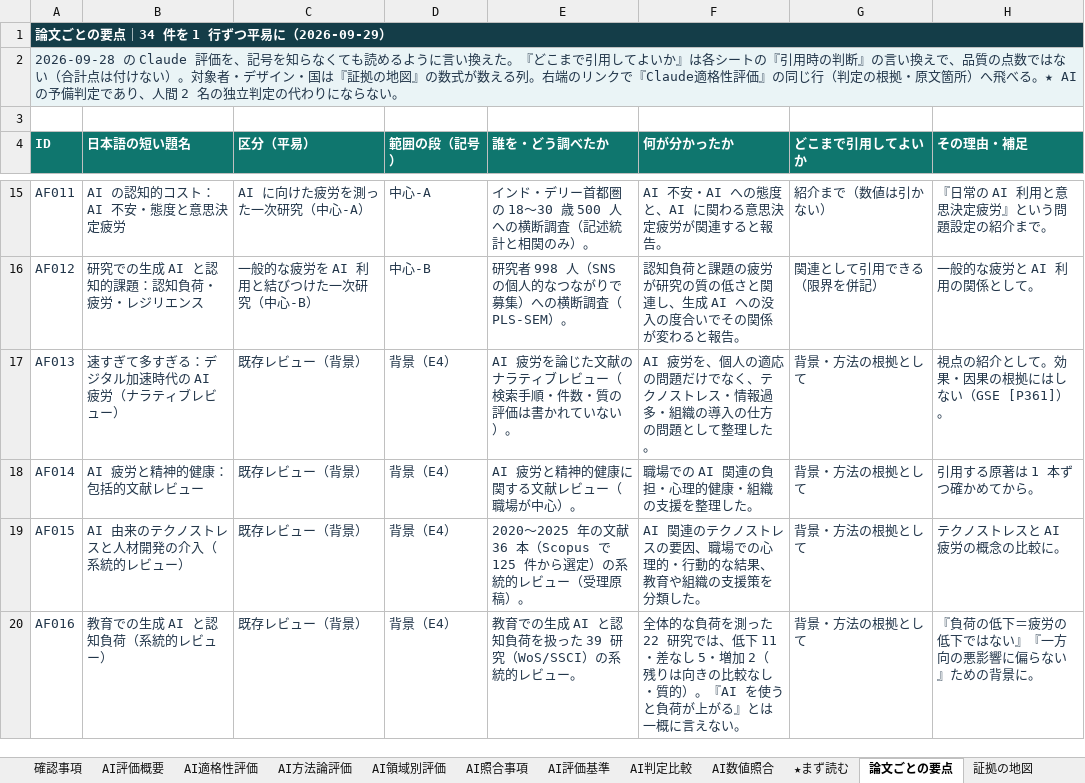
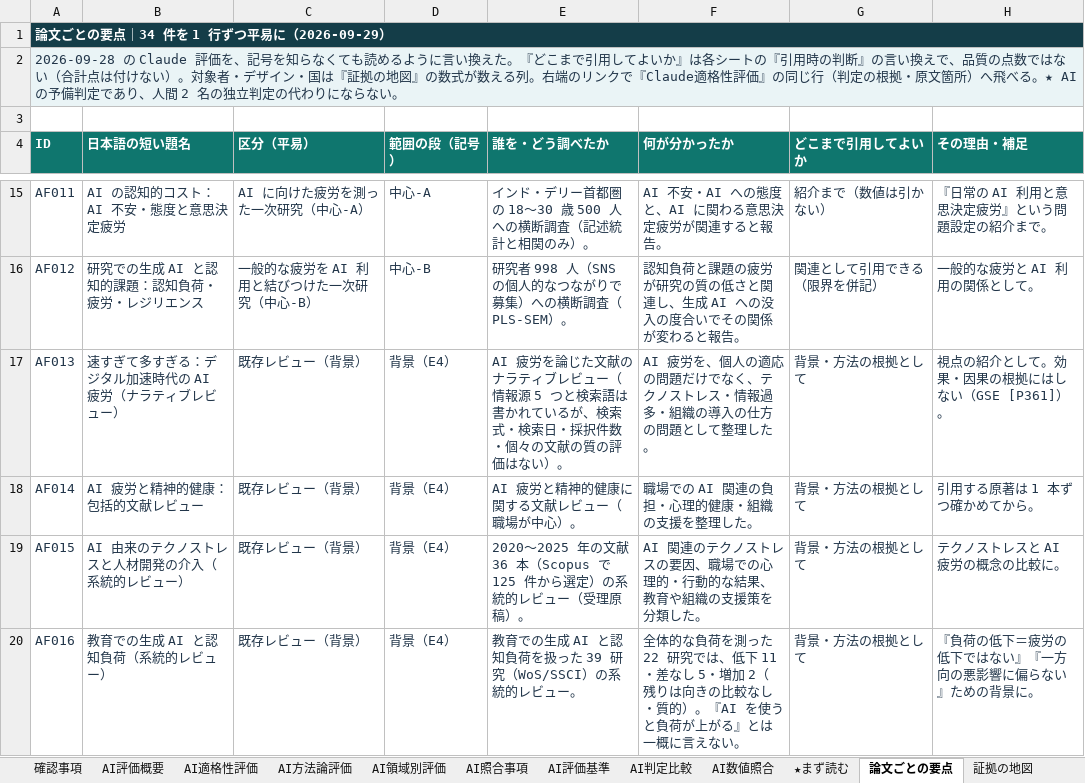
Before and after one commit to mikotomiura/GSE-prototype, an Excel workbook: .steering/20260929-ai-fatigue-db-readable-and-gaps/archive/AI_fatigue_database_with_AI_appraisal_2026-09-29_claude.xlsx, sheet 論文ごとの要点, drawn as a sheet; only a part is shown, gaps mark what is left out; values as stored, in another font and other column widths than the file's, no borders; conditional formats and table styles not drawn; the diff covers the shown part only; the diff names each change by its address in the sheet, - before the commit and + after, or states it on an @@ line.

```diff
--- a/.steering/20260929-ai-fatigue-db-readable-and-gaps/archive/AI_fatigue_database_with_AI_appraisal_2026-09-29_claude.xlsx (sheet 論文ごとの要点)
+++ b/.steering/20260929-ai-fatigue-db-readable-and-gaps/archive/AI_fatigue_database_with_AI_appraisal_2026-09-29_claude.xlsx (sheet 論文ごとの要点)
-E17 (誰を・どう調べたか): …ビュー（検索手順・件数・質の評価は書かれていない）。
+E17 (誰を・どう調べたか): …ビュー（情報源 5 つと検索語は書かれているが、検索式・検索日・採択件数・個々の文献の質の評価はない）。
```
Also changed, not shown: 6 edited cells elsewhere in this sheet, sheet 照会の下書き, sheet 証拠の地図, sheet 調査不足とissue, sheet ★まず読む, 11 other files.
